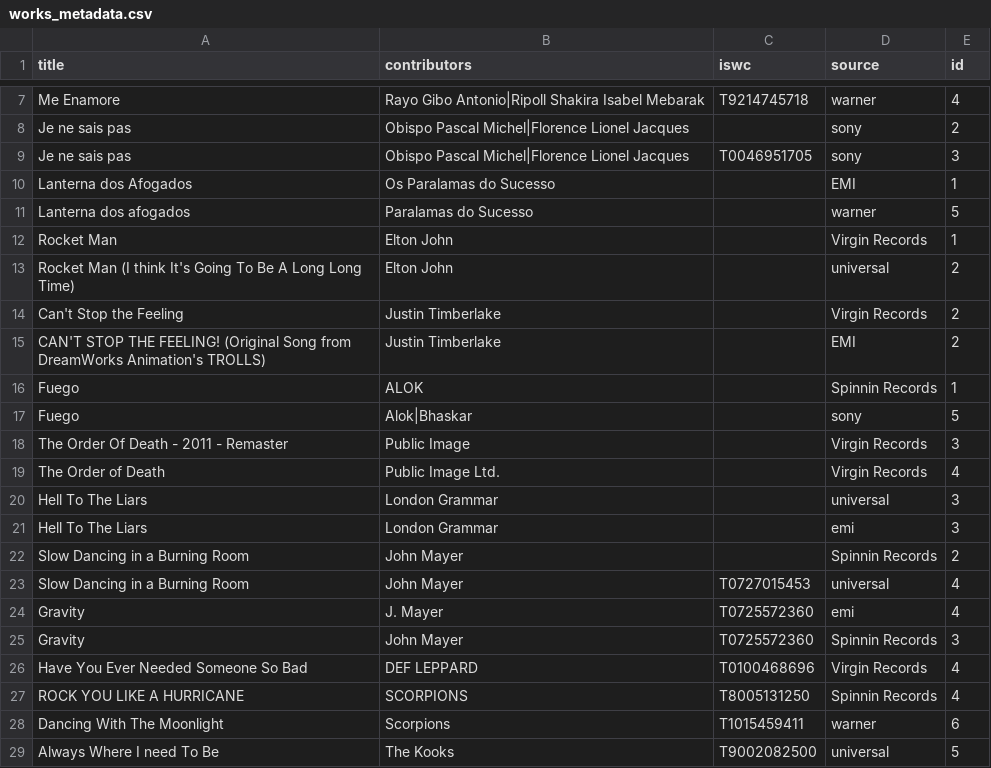
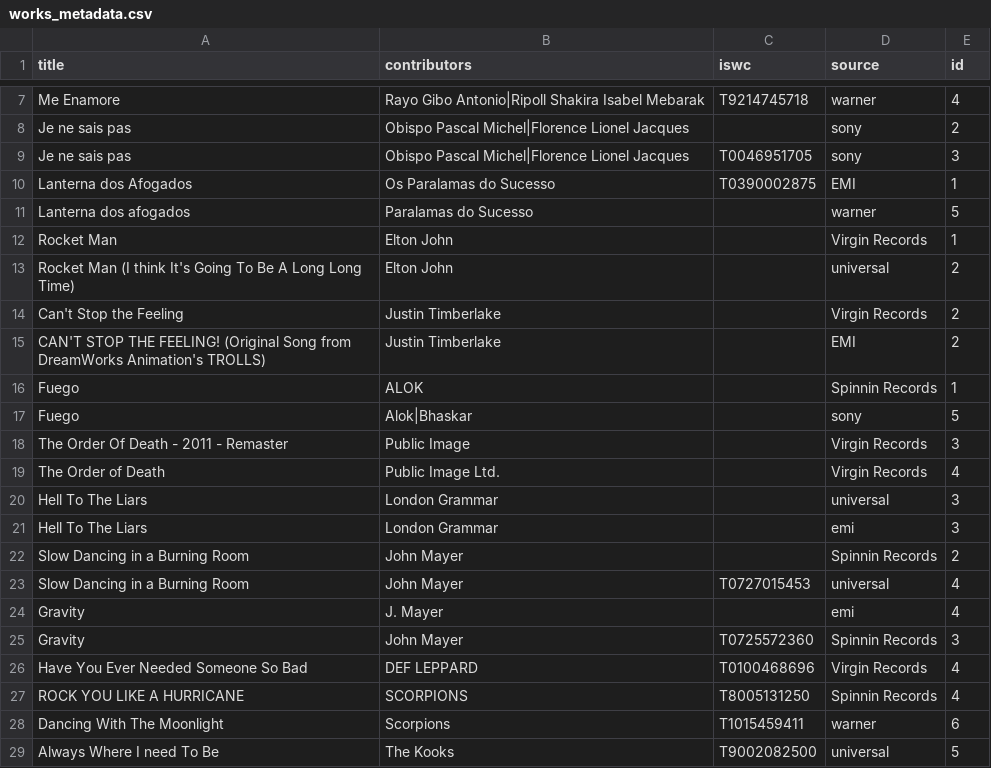
Before and after one commit to nayanex/BMAT-project, a CSV file: data/works_metadata.csv, drawn as a sheet; only a part is shown, gaps mark what is left out.

```diff
--- a/data/works_metadata.csv
+++ b/data/works_metadata.csv
@@ -9,3 +9,3 @@ Je ne sais pas,Obispo Pascal Michel|Florence Lionel Jacques,,sony,2
 Je ne sais pas,Obispo Pascal Michel|Florence Lionel Jacques,T0046951705,sony,3
-Lanterna dos Afogados,Os Paralamas do Sucesso,,EMI,1
+Lanterna dos Afogados,Os Paralamas do Sucesso,T0390002875,EMI,1
 Lanterna dos afogados,Paralamas do Sucesso,,warner,5
@@ -23,3 +23,3 @@ Slow Dancing in a Burning Room,John Mayer,, Spinnin Records,2
 Slow Dancing in a Burning Room,John Mayer,T0727015453,universal,4
-Gravity,J. Mayer,T0725572360,emi,4
+Gravity,J. Mayer,,emi,4
 Gravity,John Mayer,T0725572360,Spinnin Records,3
```
Also changed, not shown: data/works_metadata_output.csv, 4 other files.
